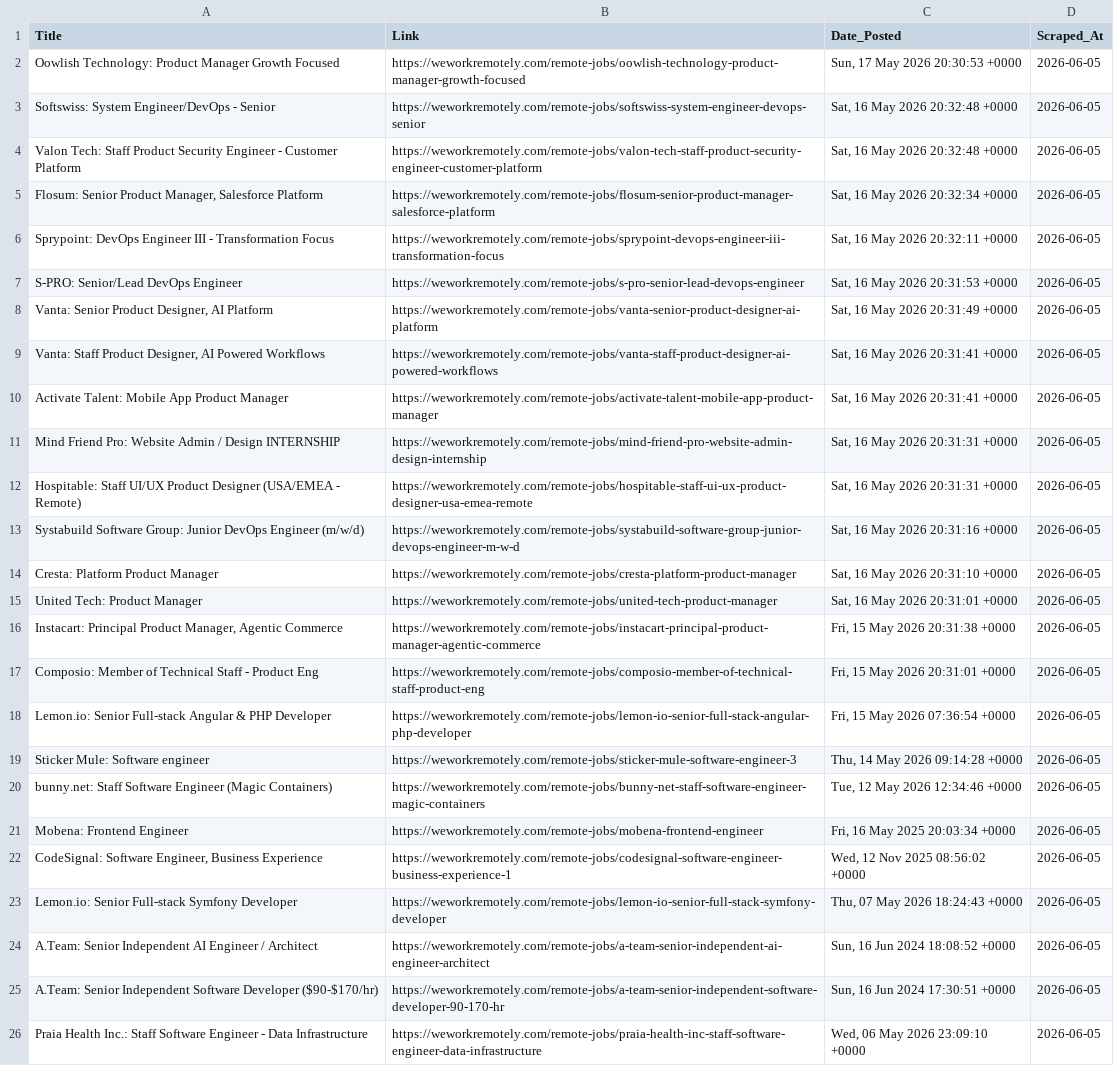
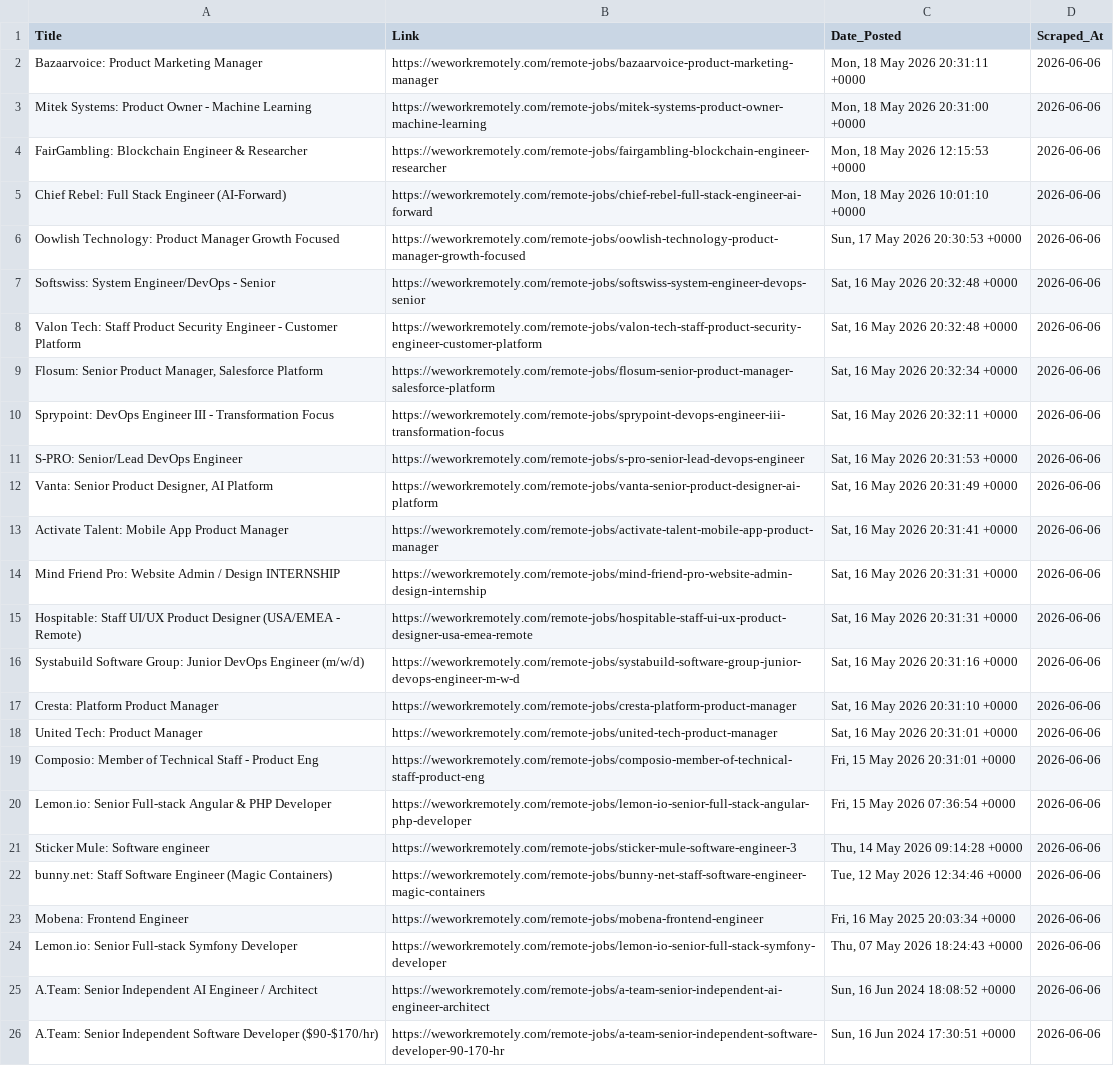
Before and after one commit to Aravindsetti77/data-goldmine, a CSV file: daily_leads.csv, drawn as a sheet; removed rows and columns are numbered as before the commit, all else as after; the diff names each change by its address in the sheet, - before the commit and + after, or states it on an @@ line.

```diff
--- a/daily_leads.csv
+++ b/daily_leads.csv
+row 2: Bazaarvoice: Product Marketing Manager | https://weworkremotely.com/remote-jobs/bazaarvoice-product-marketing-manager | Mon, 18 May 2026 20:31:11 +0000 | 2026-06-06
+row 3: Mitek Systems: Product Owner - Machine Learning | https://weworkremotely.com/remote-jobs/mitek-systems-product-owner-machine-learning | Mon, 18 May 2026 20:31:00 +0000 | 2026-06-06
+row 4: FairGambling: Blockchain Engineer & Researcher | https://weworkremotely.com/remote-jobs/fairgambling-blockchain-engineer-researcher | Mon, 18 May 2026 12:15:53 +0000 | 2026-06-06
+row 5: Chief Rebel: Full Stack Engineer (AI-Forward) | https://weworkremotely.com/remote-jobs/chief-rebel-full-stack-engineer-ai-forward | Mon, 18 May 2026 10:01:10 +0000 | 2026-06-06
-D6:D12 (Scraped_At): 2026-06-05
+D6:D12 (Scraped_At): 2026-06-06
-row 9: Vanta: Staff Product Designer, AI Powered Workflows | https://weworkremotely.com/remote-jobs/vanta-staff-product-designer-ai-powered-workflows | Sat, 16 May 2026 20:31:41 +0000 | 2026-06-05
-D13:D18 (Scraped_At): 2026-06-05
+D13:D18 (Scraped_At): 2026-06-06
-row 16: Instacart: Principal Product Manager, Agentic Commerce | https://weworkremotely.com/remote-jobs/instacart-principal-product-manager-agentic-commerce | Fri, 15 May 2026 20:31:38 +0000 | 2026-06-05
-D19:D23 (Scraped_At): 2026-06-05
+D19:D23 (Scraped_At): 2026-06-06
-row 22: CodeSignal: Software Engineer, Business Experience | https://weworkremotely.com/remote-jobs/codesignal-software-engineer-business-experience-1 | Wed, 12 Nov 2025 08:56:02 +0000 | 2026-06-05
-D24:D26 (Scraped_At): 2026-06-05
+D24:D26 (Scraped_At): 2026-06-06
-row 26: Praia Health Inc.: Staff Software Engineer - Data Infrastructure | https://weworkremotely.com/remote-jobs/praia-health-inc-staff-software-engineer-data-infrastructure | Wed, 06 May 2026 23:09:10 +0000 | 2026-06-05
```
